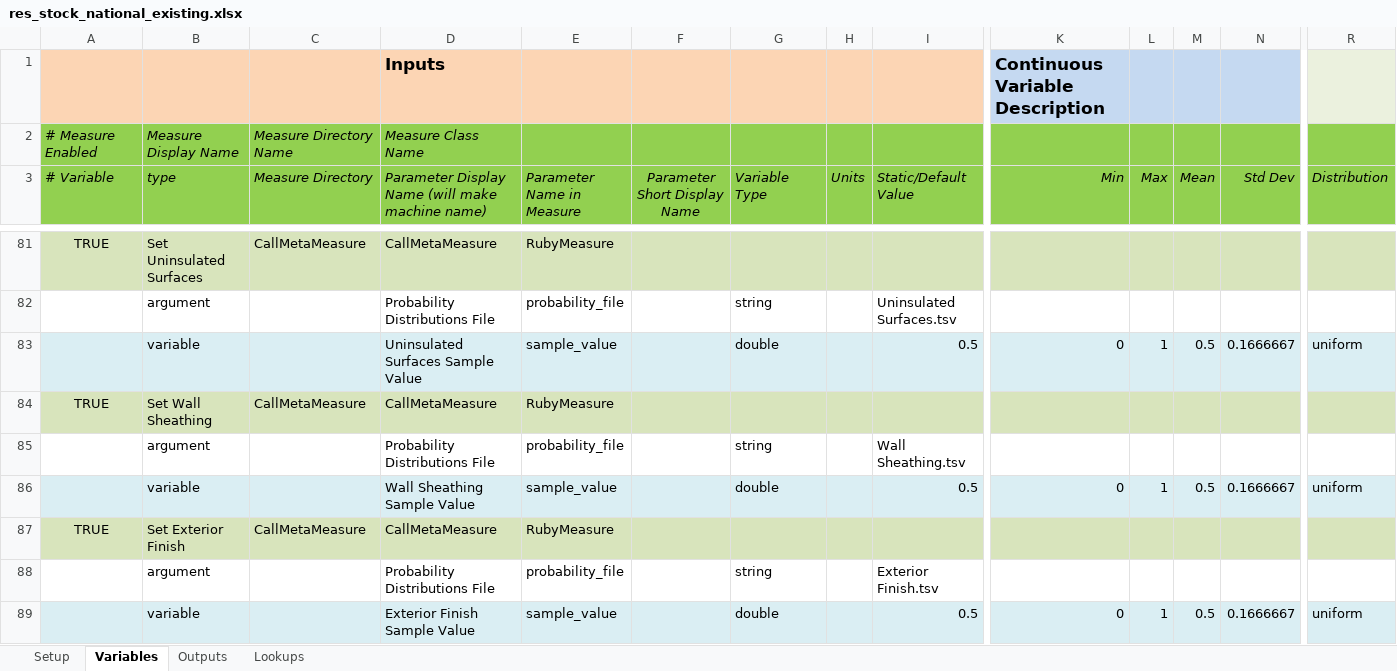
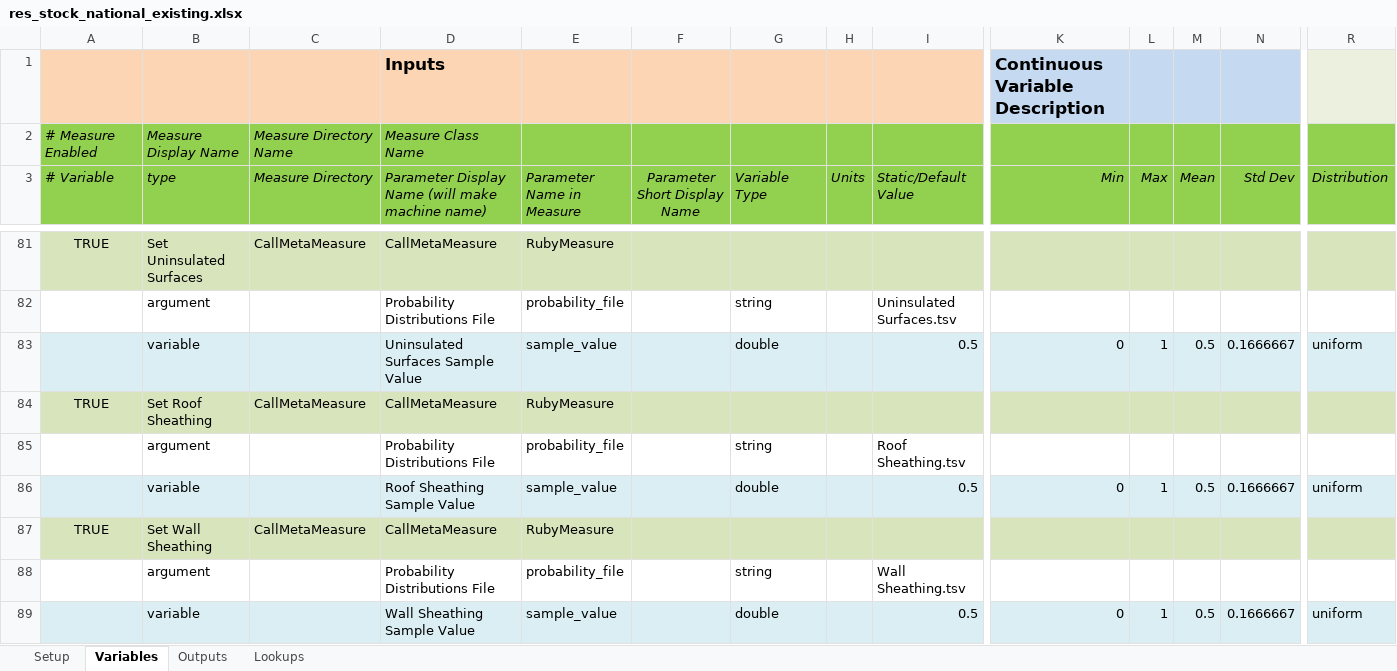
Before and after one commit to NREL/resstock, an Excel workbook: projects/res_stock_national_existing.xlsx, sheet Variables, drawn as a sheet; only a part is shown, gaps mark what is left out; the shorter side is filled out with more unchanged rows; values as stored, in another font and other column widths than the file's, no borders; rows hold the shown columns only; the diff covers the shown part only; the diff names each change by its address in the sheet, - before the commit and + after, or states it on an @@ line.

Commit message:
Added measures to the workflow: roof sheathing, floor sheathing, and furniture thermal mass.

```diff
--- a/projects/res_stock_national_existing.xlsx (sheet Variables)
+++ b/projects/res_stock_national_existing.xlsx (sheet Variables)
+row 84: TRUE | Set Roof Sheathing | CallMetaMeasure | CallMetaMeasure | RubyMeasure
+row 85:  | argument |  | Probability Distributions File | probability_file |  | string |  | Roof Sheathing.tsv
+row 86:  | variable |  | Roof Sheathing Sample Value | sample_value |  | double |  | 0.5 | 0 | 1 | 0.5 | 0.1666667 | uniform
```
Also changed, not shown: 6 added rows elsewhere in this sheet, sheet Outputs, projects/res_stock_pnw_existing.xlsx, projects/res_stock_pnw_upgrades.xlsx, 24 other files.
